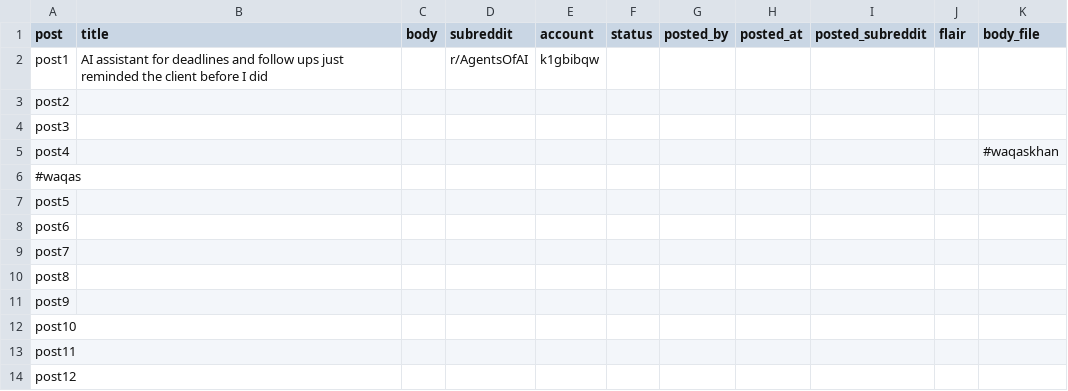
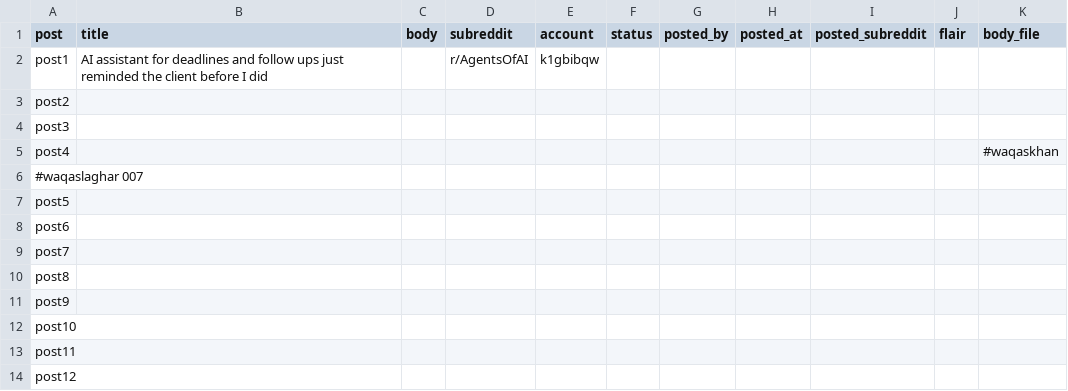
Before and after one commit to waqasahmad713/Reddit_Automation, a CSV file: sheets/posts.csv, drawn as a sheet.

Commit message:
waqascommit

```diff
--- a/sheets/posts.csv
+++ b/sheets/posts.csv
@@ -5,3 +5,3 @@ post3,,,,,,,,,,
 post4,,,,,,,,,,#waqaskhan
-#waqas
+#waqaslaghar 007
 post5,,,,,,,,,,
```
